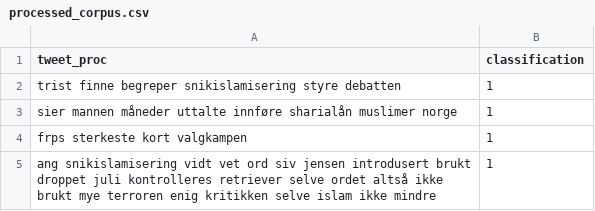
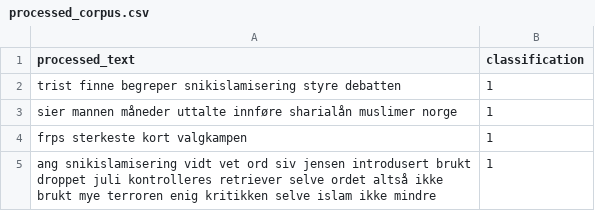
Before and after one commit to NIBR-OsloMet/hatefulle-ytringer, a CSV file: data/processed_corpus.csv, drawn as a sheet; only a part is shown.

Commit message:
Update processed_corpus.csv

```diff
--- a/data/processed_corpus.csv
+++ b/data/processed_corpus.csv
@@ -1,2 +1,2 @@
-tweet_proc,classification
+processed_text,classification
 trist finne begreper snikislamisering styre debatten,1
```
